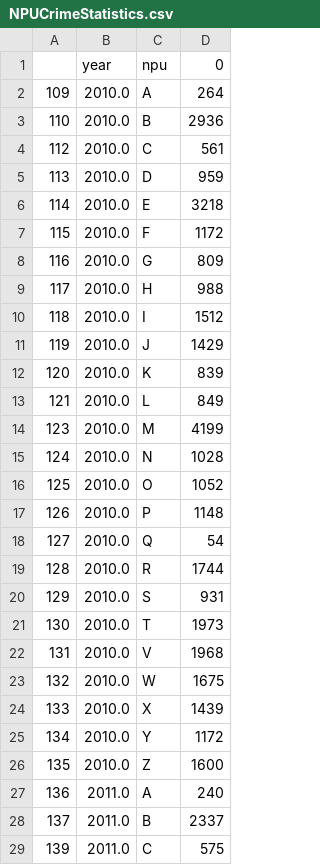
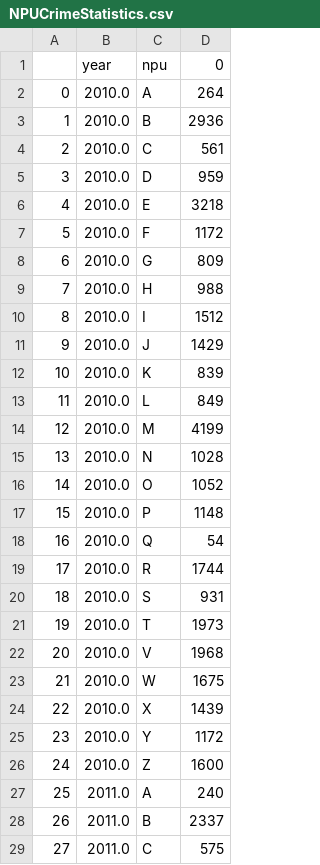
Before and after one commit to SIRHAMY/AtlantaBeltlineInteractiveMap, a CSV file: Data/Crime/NPUCrimeStatistics.csv, drawn as a sheet; only a part is shown; the diff covers the shown part only.

Commit message:
Crime Change over Years Added

```diff
--- a/Data/Crime/NPUCrimeStatistics.csv
+++ b/Data/Crime/NPUCrimeStatistics.csv
@@ -1,29 +1,29 @@
 ,year,npu,0
-109,2010.0,A,264
-110,2010.0,B,2936
-112,2010.0,C,561
-113,2010.0,D,959
-114,2010.0,E,3218
-115,2010.0,F,1172
-116,2010.0,G,809
-117,2010.0,H,988
-118,2010.0,I,1512
-119,2010.0,J,1429
-120,2010.0,K,839
-121,2010.0,L,849
-123,2010.0,M,4199
-124,2010.0,N,1028
-125,2010.0,O,1052
-126,2010.0,P,1148
-127,2010.0,Q,54
-128,2010.0,R,1744
-129,2010.0,S,931
-130,2010.0,T,1973
-131,2010.0,V,1968
-132,2010.0,W,1675
-133,2010.0,X,1439
-134,2010.0,Y,1172
-135,2010.0,Z,1600
-136,2011.0,A,240
-137,2011.0,B,2337
-139,2011.0,C,575
+0,2010.0,A,264
+1,2010.0,B,2936
+2,2010.0,C,561
+3,2010.0,D,959
+4,2010.0,E,3218
+5,2010.0,F,1172
+6,2010.0,G,809
+7,2010.0,H,988
+8,2010.0,I,1512
+9,2010.0,J,1429
+10,2010.0,K,839
+11,2010.0,L,849
+12,2010.0,M,4199
+13,2010.0,N,1028
+14,2010.0,O,1052
+15,2010.0,P,1148
+16,2010.0,Q,54
+17,2010.0,R,1744
+18,2010.0,S,931
+19,2010.0,T,1973
+20,2010.0,V,1968
+21,2010.0,W,1675
+22,2010.0,X,1439
+23,2010.0,Y,1172
+24,2010.0,Z,1600
+25,2011.0,A,240
+26,2011.0,B,2337
+27,2011.0,C,575
```
Also changed, not shown: 147 edited cells elsewhere in this file, 3 other files.
